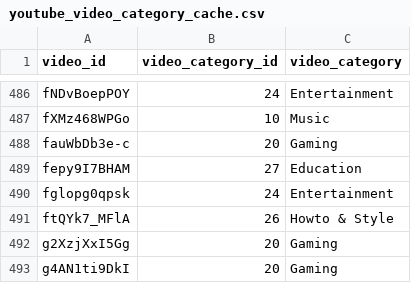
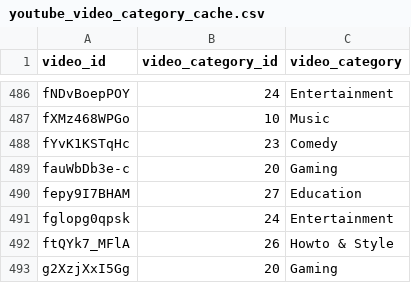
Before and after one commit to yusei1119/youtube_experiment, a CSV file: data/reference/youtube_video_category_cache.csv, drawn as a sheet; only a part is shown, gaps mark what is left out; the shorter side is filled out with more unchanged rows.

```diff
--- a/data/reference/youtube_video_category_cache.csv
+++ b/data/reference/youtube_video_category_cache.csv
@@ -487,2 +487,3 @@ fNDvBoepPOY,24,Entertainment
 fXMz468WPGo,10,Music
+fYvK1KSTqHc,23,Comedy
 fauWbDb3e-c,20,Gaming
```
Also changed, not shown: 1 other file.
